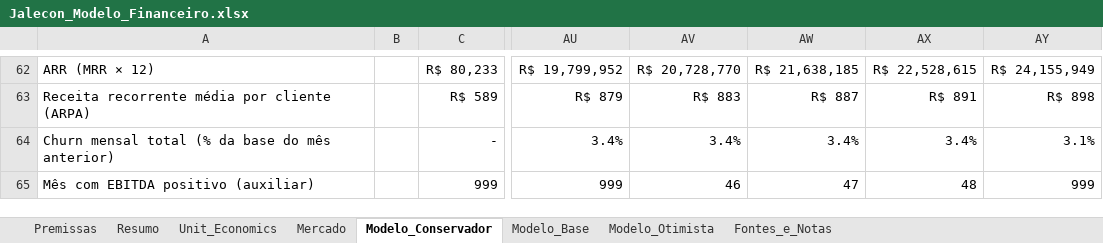
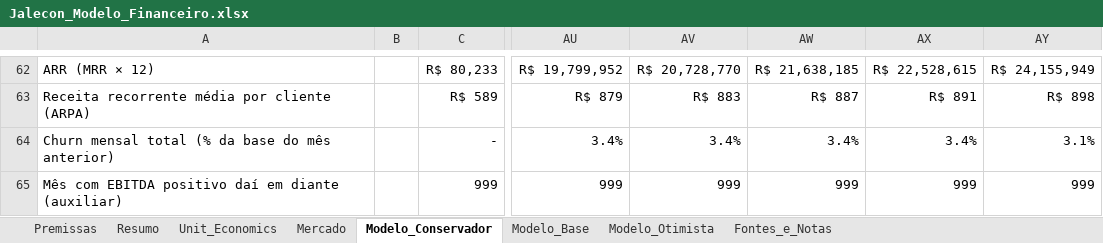
Before and after one commit to marisiqueiraar/jalecon, an Excel workbook: 03_plano/Jalecon_Modelo_Financeiro.xlsx, sheet Modelo_Conservador, drawn as a sheet; only a part is shown, gaps mark what is left out; values as stored, in another font and other column widths than the file's, no borders; the diff names each change by its address in the sheet, - before the commit and + after, or states it on an @@ line.

```diff
--- a/03_plano/Jalecon_Modelo_Financeiro.xlsx (sheet Modelo_Conservador)
+++ b/03_plano/Jalecon_Modelo_Financeiro.xlsx (sheet Modelo_Conservador)
-A65: Mês com EBITDA positivo (auxiliar)
+A65: Mês com EBITDA positivo daí em diante (auxiliar)
-AV65: 46
+AV65: 999
-AW65: 47
+AW65: 999
-AX65: 48
+AX65: 999
```
Also changed, not shown: sheet Resumo, sheet Modelo_Otimista, sheet Modelo_Base, formulas that keep their value, charts or pictures, site/arquivos/Jalecon_Modelo_Financeiro.xlsx, 3 other files.
